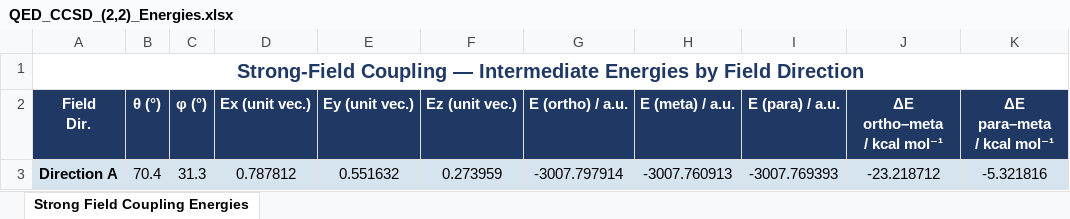
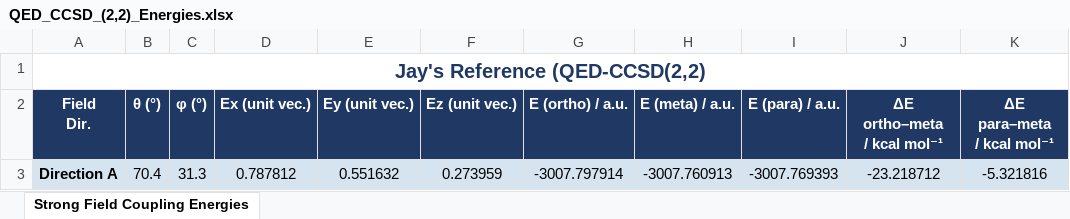
Before and after one commit to FoleyLab/cqed-scf, an Excel workbook: depricated_examples/nitrobenzene/ortho_meta_orientation/QED_CCSD_(2,2)_Energies.xlsx, sheet Strong Field Coupling Energies, drawn as a sheet; only a part is shown; values as stored, in another font and other column widths than the file's, no borders; the diff covers the shown part only; the diff names each change by its address in the sheet, - before the commit and + after, or states it on an @@ line.

```diff
--- a/depricated_examples/nitrobenzene/ortho_meta_orientation/QED_CCSD_(2,2)_Energies.xlsx (sheet Strong Field Coupling Energies)
+++ b/depricated_examples/nitrobenzene/ortho_meta_orientation/QED_CCSD_(2,2)_Energies.xlsx (sheet Strong Field Coupling Energies)
-A1: Strong-Field Coupling — Intermediate Energies by Field Direction
+A1: Jay's Reference (QED-CCSD(2,2)
```
Also changed, not shown: 58 added rows elsewhere in this sheet, 15 other files.
